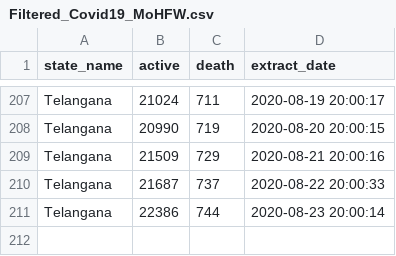
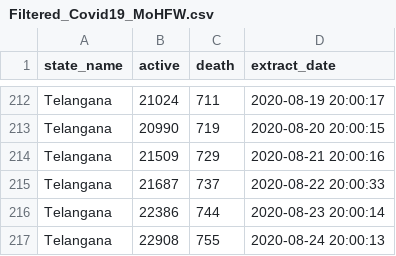
Before and after one commit to robinparriath/RPiWebsite, a CSV file: Datasets/Filtered_Covid19_MoHFW.csv, drawn as a sheet; only a part is shown, gaps mark what is left out; the diff covers the shown part only.

```diff
--- a/Datasets/Filtered_Covid19_MoHFW.csv
+++ b/Datasets/Filtered_Covid19_MoHFW.csv
@@ -211 +216,2 @@ Telangana,21687,737,2020-08-22 20:00:33
 Telangana,22386,744,2020-08-23 20:00:14
+Telangana,22908,755,2020-08-24 20:00:13
```
Also changed, not shown: 5 added rows elsewhere in this file, Datasets/Filtered_Covid19_OWiD.csv, Datasets/Final_Covid19_MoHFW.csv, 2 other files.
